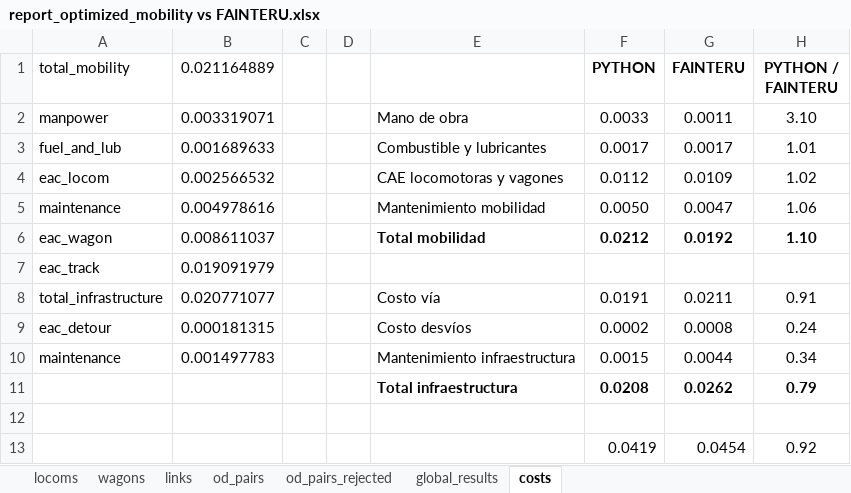
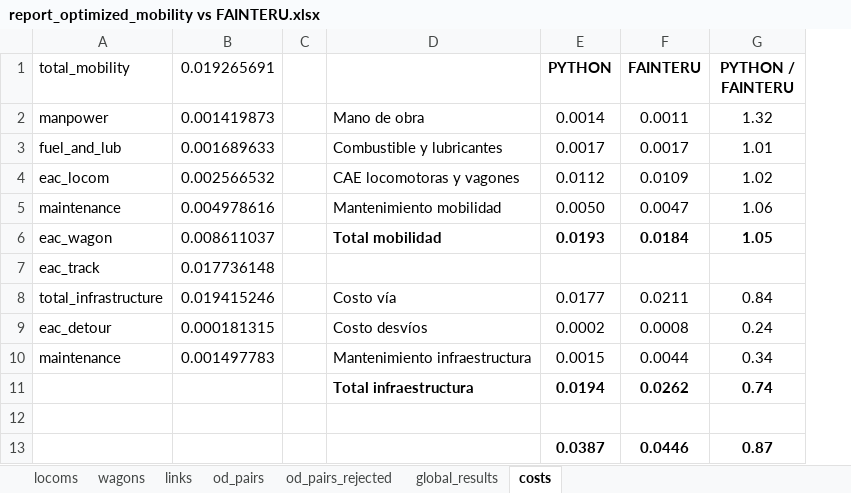
Before and after one commit to abenassi/freight-transport-network, an Excel workbook: reports/report_optimized_mobility vs FAINTERU.xlsx, sheet costs, drawn as a sheet; values as stored, in another font and other column widths than the file's, no borders; removed rows and columns are numbered as before the commit, all else as after; the diff names each change by its address in the sheet, - before the commit and + after, or states it on an @@ line.

Commit message:
Add further tests for NetworkCost class. Reorganize modules. Rework classes to proximately transfer responsibilities to FreightNetwork class.

```diff
--- a/reports/report_optimized_mobility vs FAINTERU.xlsx (sheet costs)
+++ b/reports/report_optimized_mobility vs FAINTERU.xlsx (sheet costs)
-column D, empty
-B1: 0.021164889
+B1: 0.019265691
-B2 (0.019265691): 0.003319071
+B2 (0.019265691): 0.001419873
-E2 (PYTHON): 0.0033
+E2 (PYTHON): 0.0014
-G2 (PYTHON / FAINTERU): 3.10
+G2 (PYTHON / FAINTERU): 1.32
-E6 (PYTHON): 0.0212
+E6 (PYTHON): 0.0193
-F6 (FAINTERU): 0.0192
+F6 (FAINTERU): 0.0184
-G6 (PYTHON / FAINTERU): 1.10
+G6 (PYTHON / FAINTERU): 1.05
-B7 (0.019265691): 0.019091979
+B7 (0.019265691): 0.017736148
-B8 (0.019265691): 0.020771077
+B8 (0.019265691): 0.019415246
-E8 (PYTHON): 0.0191
+E8 (PYTHON): 0.0177
-G8 (PYTHON / FAINTERU): 0.91
+G8 (PYTHON / FAINTERU): 0.84
-E11 (PYTHON): 0.0208
+E11 (PYTHON): 0.0194
-G11 (PYTHON / FAINTERU): 0.79
+G11 (PYTHON / FAINTERU): 0.74
-row 13:  |  |  |  |  | 0.0419 | 0.0454 | 0.92
+row 13:  |  |  |  | 0.0387 | 0.0446 | 0.87
```
Also changed, not shown: sheet links, sheet global_results, formulas that keep their value, components/test_data/test_railway_parameters.xlsx, data/railway_parameters.xlsx, 8 other files.
